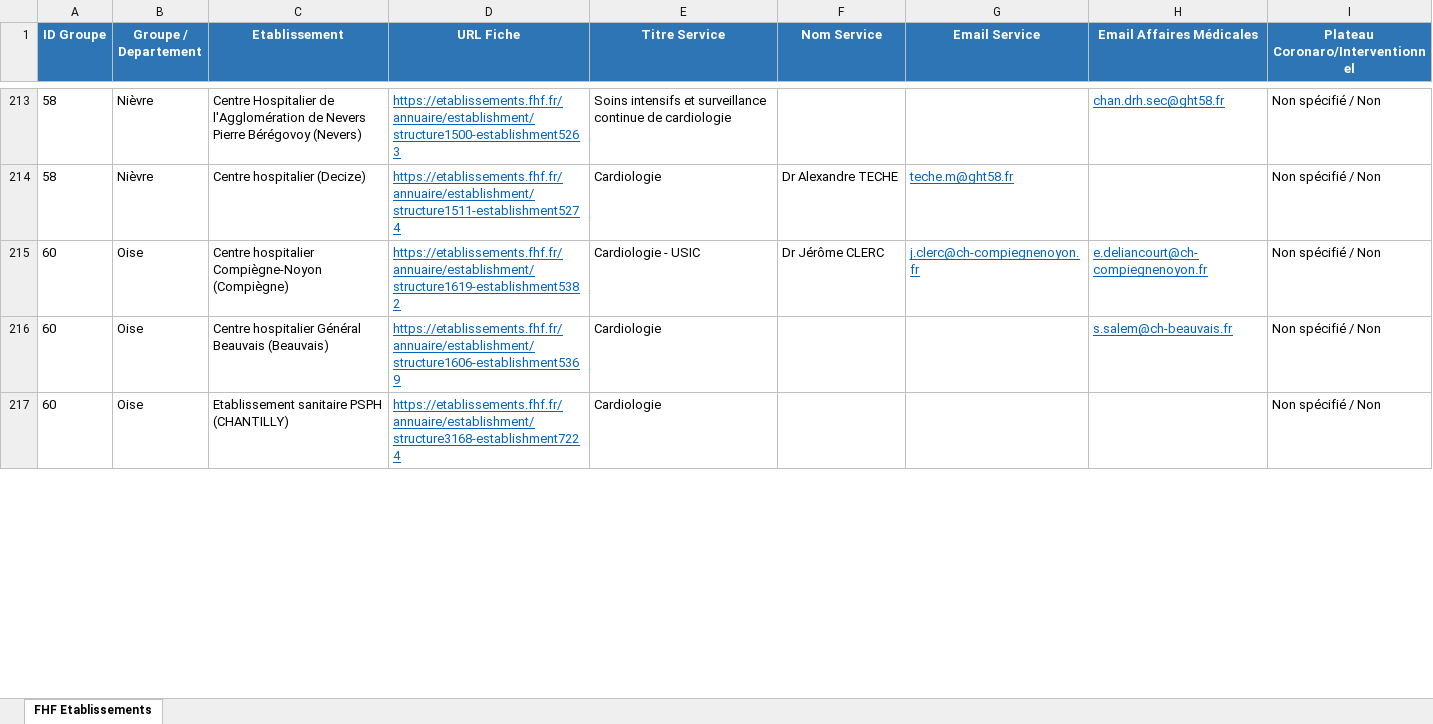
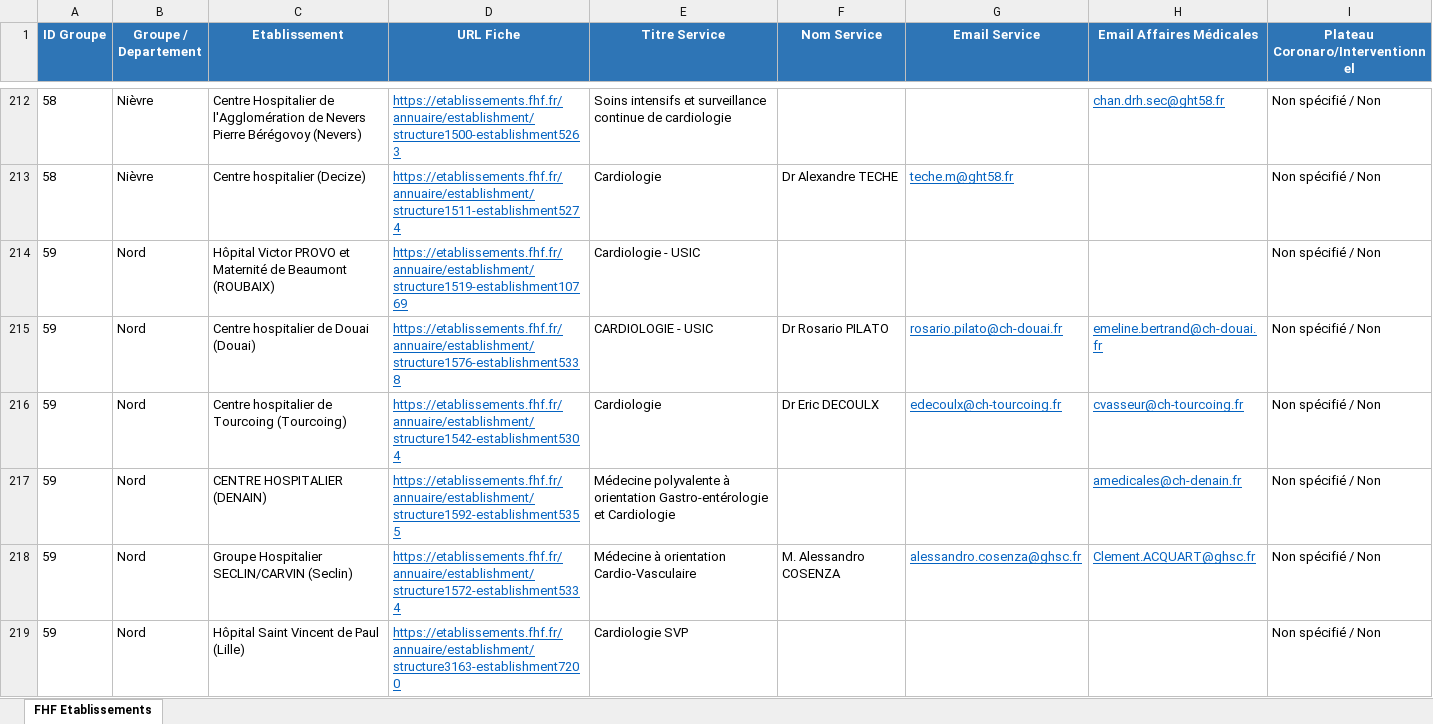
Before and after one commit to rachadkm-ai/scrap, an Excel workbook: fhf_cardiologie.xlsx, sheet FHF Etablissements, drawn as a sheet; only a part is shown, gaps mark what is left out; the shorter side is filled out with more unchanged rows; values as stored, in another font and other column widths than the file's, no borders; the diff covers the shown part only; the diff names each change by its address in the sheet, - before the commit and + after, or states it on an @@ line.

```diff
--- a/fhf_cardiologie.xlsx (sheet FHF Etablissements)
+++ b/fhf_cardiologie.xlsx (sheet FHF Etablissements)
+row 214: 59 | Nord | Hôpital Victor PROVO et Maternité de Beaumont (ROUBAIX) | https://etablissements.fhf.fr/annuaire/establishment/structure1519-establishment10769 | Cardiologie - USIC |  |  |  | Non spécifié / Non
+row 215: 59 | Nord | Centre hospitalier de Douai (Douai) | https://etablissements.fhf.fr/annuaire/establishment/structure1576-establishment5338 | CARDIOLOGIE - USIC | Dr Rosario PILATO | rosario.pilato@ch-douai.fr | emeline.bertrand@ch-douai.fr | Non spécifié / Non
+row 216: 59 | Nord | Centre hospitalier de Tourcoing (Tourcoing) | https://etablissements.fhf.fr/annuaire/establishment/structure1542-establishment5304 | Cardiologie | Dr Eric DECOULX | edecoulx@ch-tourcoing.fr | cvasseur@ch-tourcoing.fr | Non spécifié / Non
+row 217: 59 | Nord | CENTRE HOSPITALIER (DENAIN) | https://etablissements.fhf.fr/annuaire/establishment/structure1592-establishment5355 | Médecine polyvalente à orientation Gastro-entérologie et Cardiologie |  |  | amedicales@ch-denain.fr | Non spécifié / Non
+row 218: 59 | Nord | Groupe Hospitalier SECLIN/CARVIN (Seclin) | https://etablissements.fhf.fr/annuaire/establishment/structure1572-establishment5334 | Médecine à orientation Cardio-Vasculaire | M. Alessandro COSENZA | alessandro.cosenza@ghsc.fr | Clement.ACQUART@ghsc.fr | Non spécifié / Non
+row 219: 59 | Nord | Hôpital Saint Vincent de Paul (Lille) | https://etablissements.fhf.fr/annuaire/establishment/structure3163-establishment7200 | Cardiologie SVP |  |  |  | Non spécifié / Non
```
Also changed, not shown: 15 added rows, 1 removed row and 1 edited cell elsewhere in this sheet, 2 other files.
